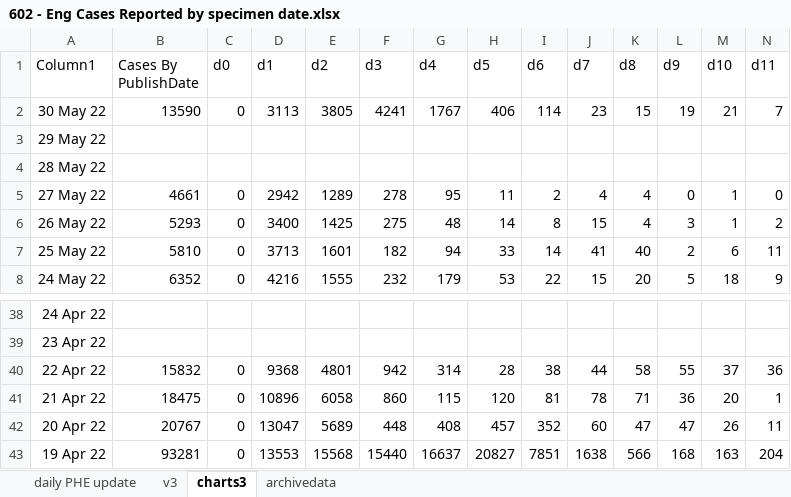
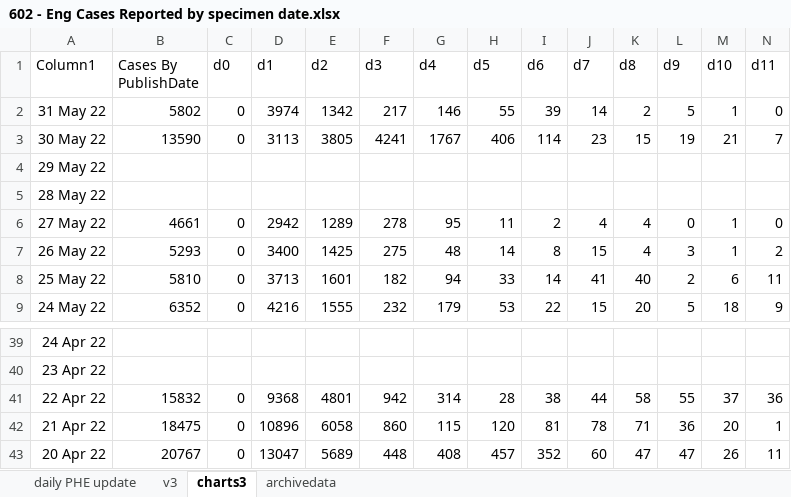
Before and after one commit to chrisdrakeuk/Cases_Reported_by_specimen_date, an Excel workbook: 602 - Eng Cases Reported by specimen date.xlsx, sheet charts3, drawn as a sheet; only a part is shown, gaps mark what is left out; values as stored, in another font and other column widths than the file's, no borders; charts and pictures and table styles not drawn; removed rows and columns are numbered as before the commit, all else as after; rows hold the shown columns only; the diff names each change by its address in the sheet, - before the commit and + after, or states it on an @@ line.

```diff
--- a/602 - Eng Cases Reported by specimen date.xlsx (sheet charts3)
+++ b/602 - Eng Cases Reported by specimen date.xlsx (sheet charts3)
+row 2: 31 May 22 | 5802 | 0 | 3974 | 1342 | 217 | 146 | 55 | 39 | 14 | 2 | 5 | 1 | 0
-row 43: 19 Apr 22 | 93281 | 0 | 13553 | 15568 | 15440 | 16637 | 20827 | 7851 | 1638 | 566 | 168 | 163 | 204
```
Also changed, not shown: sheet daily PHE update, sheet archivedata, sheet v3, charts or pictures.
